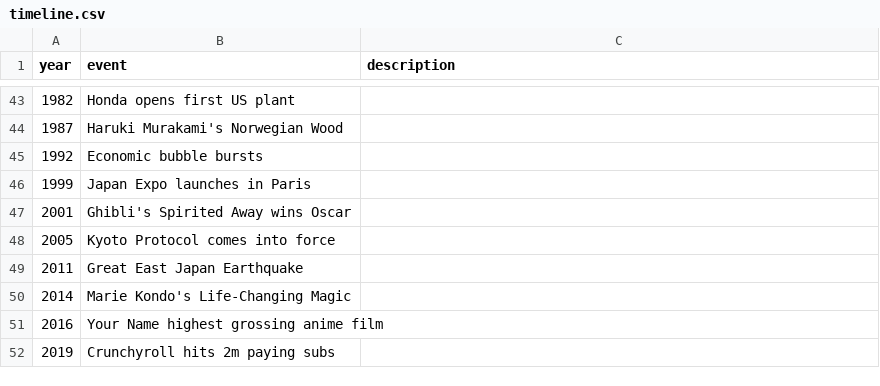
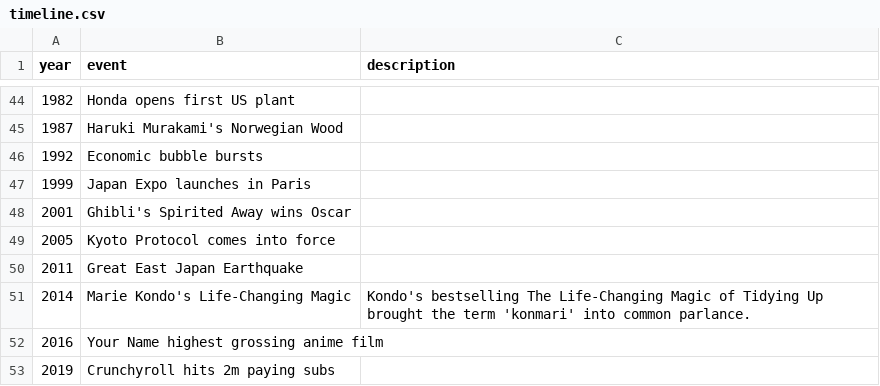
Before and after one commit to dangrunebaum/thesis, a CSV file: turning-japanese/data/timeline.csv, drawn as a sheet; only a part is shown, gaps mark what is left out; the diff covers the shown part only.

```diff
--- a/turning-japanese/data/timeline.csv
+++ b/turning-japanese/data/timeline.csv
@@ -49,3 +50,3 @@
 2011,Great East Japan Earthquake,
-2014,Marie Kondo's Life-Changing Magic,
+2014,Marie Kondo's Life-Changing Magic,"Kondo's bestselling The Life-Changing Magic of Tidying Up brought the term 'konmari' into common parlance."
 2016,Your Name highest grossing anime film,
```
Also changed, not shown: 1 added row and 6 edited cells elsewhere in this file, turning-japanese/data/100-frequent-words.csv, 8 other files.
